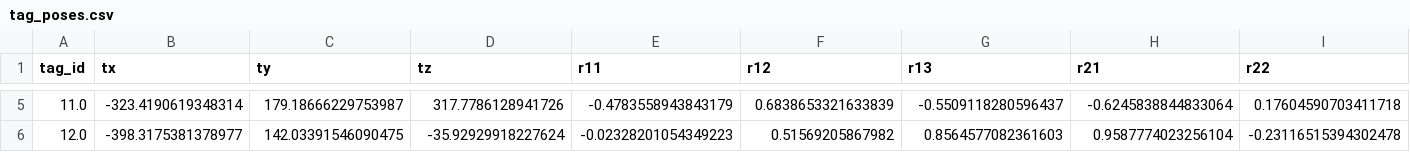
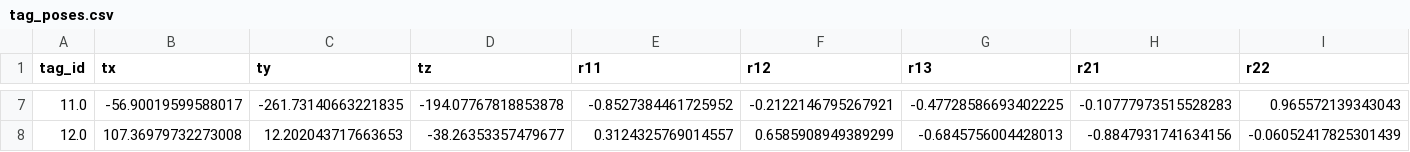
Before and after one commit to lujan002/certifiable-rwhe-calibration, a CSV file: tag_poses.csv, drawn as a sheet; only a part is shown, gaps mark what is left out; addresses are those after the commit; the diff covers the shown part only; the diff names each change by its address in the sheet, - before the commit and + after, or states it on an @@ line.

Commit message:
update

```diff
--- a/tag_poses.csv
+++ b/tag_poses.csv
-B7 (tx): -323.4190619348314
+B7 (tx): -56.90019599588017
-C7 (ty): 179.18666229753987
+C7 (ty): -261.73140663221835
-D7 (tz): 317.7786128941726
+D7 (tz): -194.07767818853878
-E7 (r11): -0.4783558943843179
+E7 (r11): -0.8527384461725952
-F7 (r12): 0.6838653321633839
+F7 (r12): -0.2122146795267921
-G7 (r13): -0.5509118280596437
+G7 (r13): -0.47728586693402225
-H7 (r21): -0.6245838844833064
+H7 (r21): -0.10777973515528283
-I7 (r22): 0.17604590703411718
+I7 (r22): 0.965572139343043
-B8 (tx): -398.3175381378977
+B8 (tx): 107.36979732273008
-C8 (ty): 142.03391546090475
+C8 (ty): 12.202043717663653
-D8 (tz): -35.92929918227624
+D8 (tz): -38.26353357479677
-E8 (r11): -0.02328201054349223
+E8 (r11): 0.3124325769014557
-F8 (r12): 0.51569205867982
+F8 (r12): 0.6585908949389299
-G8 (r13): 0.8564577082361603
+G8 (r13): -0.6845756004428013
-H8 (r21): 0.9587774023256104
+H8 (r21): -0.8847931741634156
-I8 (r22): -0.23116515394302478
+I8 (r22): -0.06052417825301439
```
Also changed, not shown: 4 added rows, 1 removed row and 92 edited cells elsewhere in this file.
